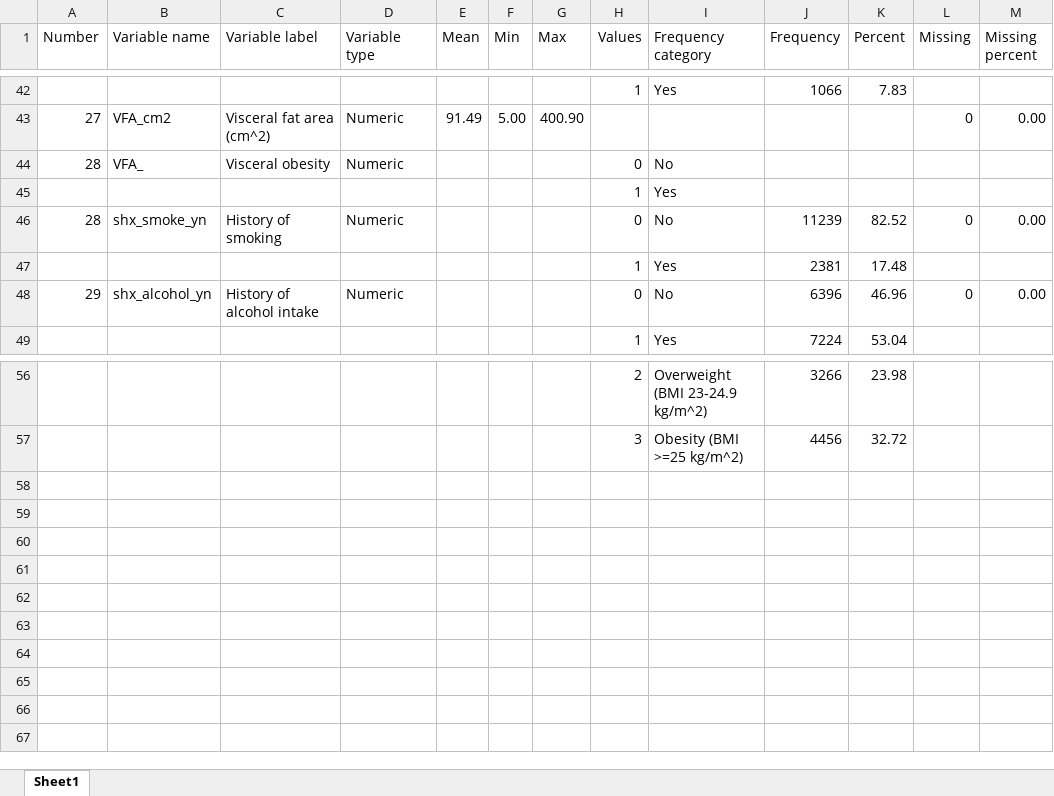
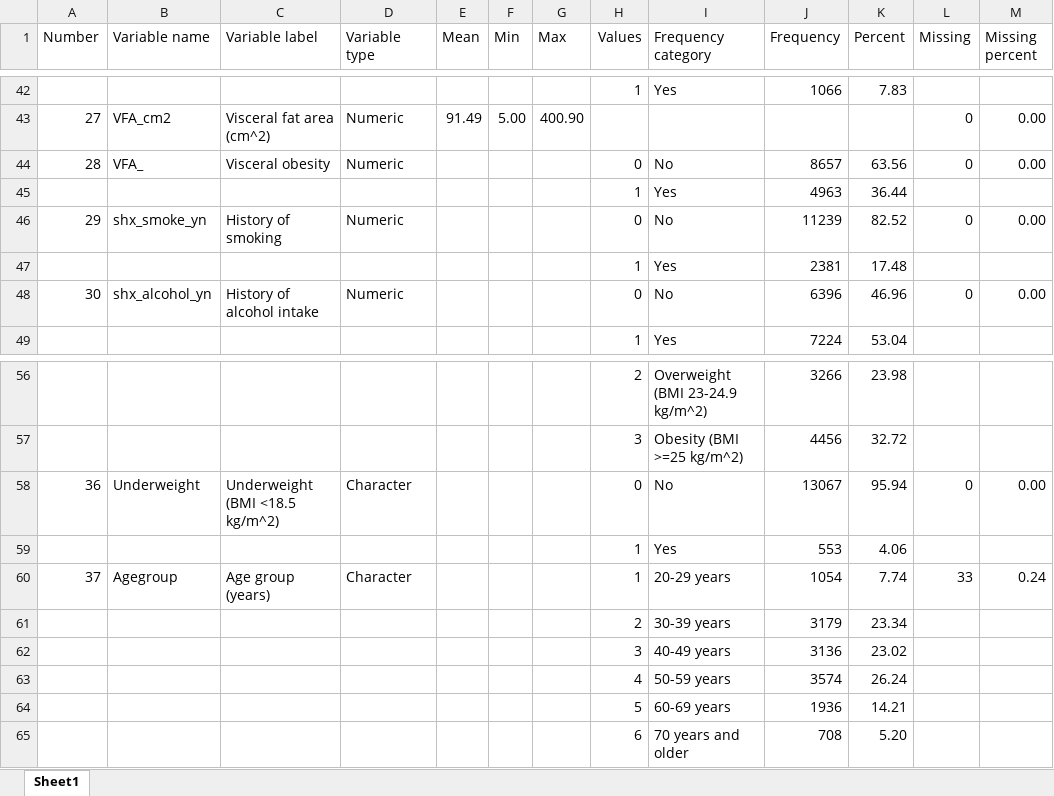
Before and after one commit to AnupongSiri/EPIDEM207-2022, an Excel workbook: Assignment 1/KIM_codebook.xlsx, sheet Sheet1, drawn as a sheet; only a part is shown, gaps mark what is left out; values as stored, in another font and other column widths than the file's, no borders; the diff names each change by its address in the sheet, - before the commit and + after, or states it on an @@ line.

Commit message:
Updated codebook and data dictionary

```diff
--- a/Assignment 1/KIM_codebook.xlsx (sheet Sheet1)
+++ b/Assignment 1/KIM_codebook.xlsx (sheet Sheet1)
-J44 (Frequency): (empty)
+J44 (Frequency): 8657
-K44 (Percent): (empty)
+K44 (Percent): 63.56
-L44 (Missing): (empty)
+L44 (Missing): 0
-M44 (Missing percent): (empty)
+M44 (Missing percent): 0.00
-J45 (Frequency): (empty)
+J45 (Frequency): 4963
-K45 (Percent): (empty)
+K45 (Percent): 36.44
@@ column A (Number) renumbered between rows 46 and 54 @@
+row 58: 36 | Underweight | Underweight (BMI <18.5 kg/m^2) | Character |  |  |  | 0 | No | 13067 | 95.94 | 0 | 0.00
+row 59:  |  |  |  |  |  |  | 1 | Yes | 553 | 4.06
+row 60: 37 | Agegroup | Age group (years) | Character |  |  |  | 1 | 20-29 years | 1054 | 7.74 | 33 | 0.24
+row 61:  |  |  |  |  |  |  | 2 | 30-39 years | 3179 | 23.34
+row 62:  |  |  |  |  |  |  | 3 | 40-49 years | 3136 | 23.02
+row 63:  |  |  |  |  |  |  | 4 | 50-59 years | 3574 | 26.24
+row 64:  |  |  |  |  |  |  | 5 | 60-69 years | 1936 | 14.21
+row 65:  |  |  |  |  |  |  | 6 | 70 years and older | 708 | 5.20
```
Also changed, not shown: Assignment 1/KIM_data_dictionary.xlsx, 1 other file.
